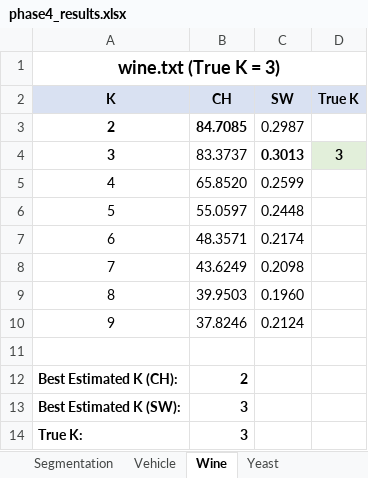
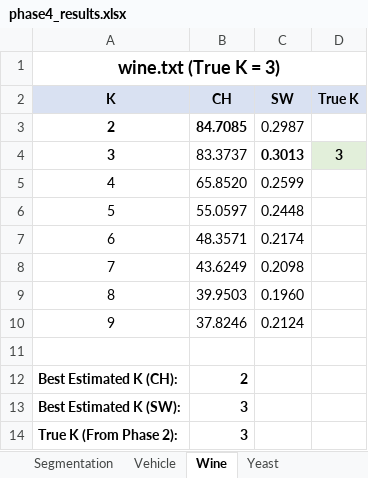
Before and after one commit to aidencary/Data-Clustering, an Excel workbook: DataClustering/output_phase4/phase4_results.xlsx, sheet Wine, drawn as a sheet; values as stored, in another font and other column widths than the file's, no borders; the diff names each change by its address in the sheet, - before the commit and + after, or states it on an @@ line.

```diff
--- a/DataClustering/output_phase4/phase4_results.xlsx (sheet Wine)
+++ b/DataClustering/output_phase4/phase4_results.xlsx (sheet Wine)
-A14 (K): True K:
+A14 (K): True K (From Phase 2):
```
Also changed, not shown: sheet Vehicle, sheet Yeast, sheet Segmentation, other sheet tabs, 1 other file.
